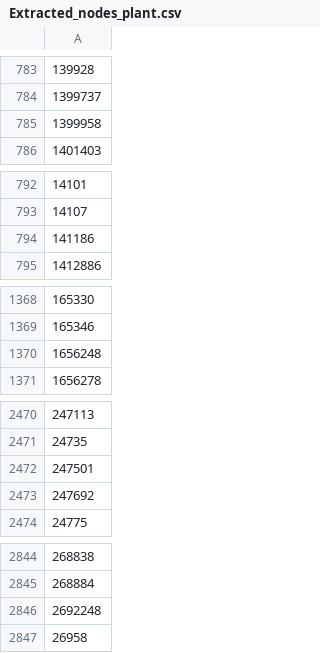
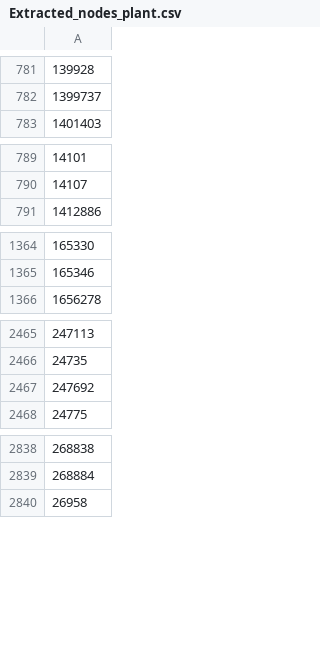
Before and after one commit to robinschmid/microbe_masst, a CSV file: trees/plant_masst_tree/Extracted_nodes_plant.csv, drawn as a sheet; only a part is shown, gaps mark what is left out; the diff covers the shown part only; the diff names each change by its address in the sheet, - before the commit and + after, or states it on an @@ line.

```diff
--- a/trees/plant_masst_tree/Extracted_nodes_plant.csv
+++ b/trees/plant_masst_tree/Extracted_nodes_plant.csv
-row 785: 1399958
-row 794: 141186
-row 1370: 1656248
-row 2472: 247501
-row 2846: 2692248
```
Also changed, not shown: 17 removed rows elsewhere in this file, trees/plant_masst_tree/list_ncbi_plantmasst.csv, trees/plant_masst_tree/nodes_to_remove.csv, 5 other files.
